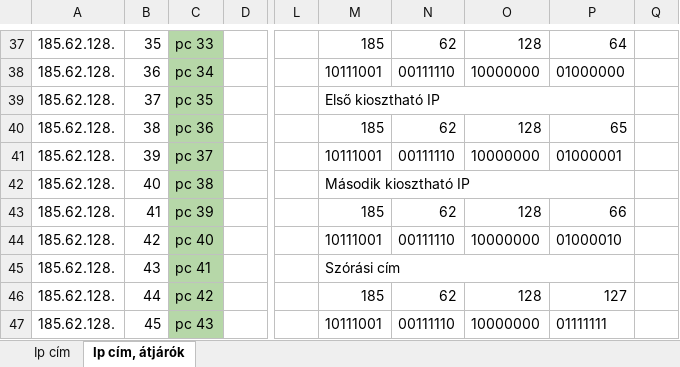
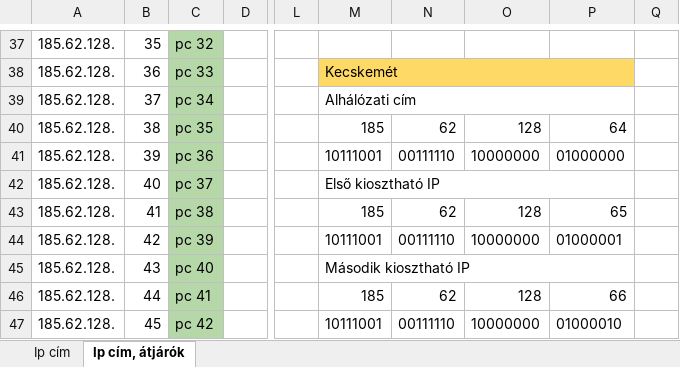
Before and after one commit to I-Izumi/School-project-network, an Excel workbook: ipcim.xlsx, sheet Ip cím, átjárók, drawn as a sheet; only a part is shown, gaps mark what is left out; values as stored, in another font and other column widths than the file's, no borders; charts and pictures not drawn; the diff covers the shown part only; the diff names each change by its address in the sheet, - before the commit and + after, or states it on an @@ line.

```diff
--- a/ipcim.xlsx (sheet Ip cím, átjárók)
+++ b/ipcim.xlsx (sheet Ip cím, átjárók)
-C37: pc 33
+C37: pc 32
-M37: 185
+M37: (empty)
-N37: 62
+N37: (empty)
-O37: 128
+O37: (empty)
-P37: 64
+P37: (empty)
-C38: pc 34
+C38: pc 33
-M38: 10111001
+M38: Kecskemét
-M38:P38 fill: none
+M38:P38 fill: #FFD966
+M38:P38 merged
-N38: 00111110
+N38: (empty)
-O38: 10000000
+O38: (empty)
-P38: 01000000
+P38: (empty)
-C39: pc 35
+C39: pc 34
-M39: Első kiosztható IP
+M39: Alhálózati cím
-C40: pc 36
+C40: pc 35
-P40: 65
+P40: 64
-C41: pc 37
+C41: pc 36
-P41: 01000001
+P41: 01000000
-C42: pc 38
+C42: pc 37
-M42: Második kiosztható IP
+M42: Első kiosztható IP
-C43: pc 39
+C43: pc 38
-P43: 66
+P43: 65
-C44: pc 40
+C44: pc 39
-P44: 01000010
+P44: 01000001
-C45: pc 41
+C45: pc 40
-M45: Szórási cím
+M45: Második kiosztható IP
-C46: pc 42
+C46: pc 41
-P46: 127
+P46: 66
-C47: pc 43
+C47: pc 42
-P47: 01111111
+P47: 01000010
```
Also changed, not shown: 9 added rows, 119 edited cells, cell formats and merged cells elsewhere in this sheet, charts or pictures.
